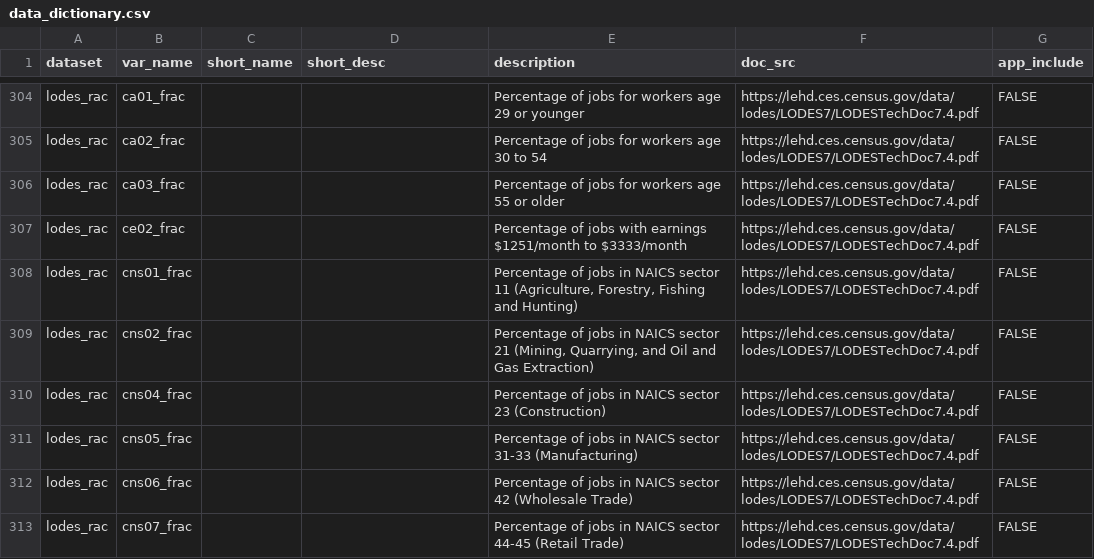
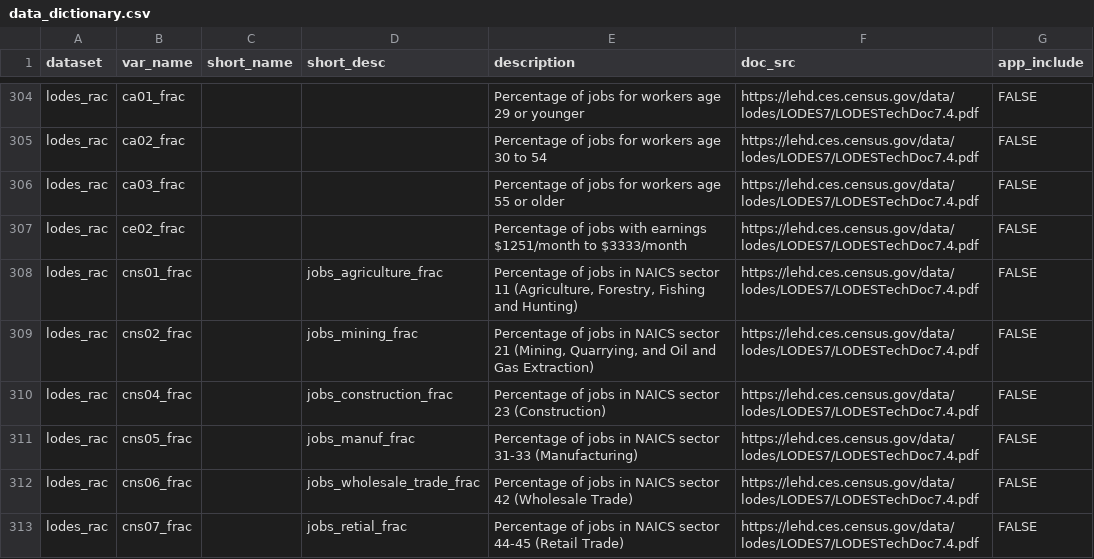
Before and after one commit to j-hagedorn/locals, a CSV file: docs/data_dictionary.csv, drawn as a sheet; only a part is shown, gaps mark what is left out; the diff covers the shown part only.

Commit message:
Update data_dictionary.csv

```diff
--- a/docs/data_dictionary.csv
+++ b/docs/data_dictionary.csv
@@ -307,7 +307,7 @@ lodes_rac,ca03_frac,,,Percentage of jobs for workers age 55 or older,https://leh
 lodes_rac,ce02_frac,,,Percentage of jobs with earnings $1251/month to $3333/month,https://lehd.ces.census.gov/data/lodes/LODES7/LODESTechDoc7.4.pdf,FALSE
-lodes_rac,cns01_frac,,,"Percentage of jobs in NAICS sector 11 (Agriculture, Forestry, Fishing and Hunting) ",https://lehd.ces.census.gov/data/lodes/LODES7/LODESTechDoc7.4.pdf,FALSE
-lodes_rac,cns02_frac,,,"Percentage of jobs in NAICS sector 21 (Mining, Quarrying, and Oil and Gas Extraction)",https://lehd.ces.census.gov/data/lodes/LODES7/LODESTechDoc7.4.pdf,FALSE
-lodes_rac,cns04_frac,,,Percentage of jobs in NAICS sector 23 (Construction) ,https://lehd.ces.census.gov/data/lodes/LODES7/LODESTechDoc7.4.pdf,FALSE
-lodes_rac,cns05_frac,,,Percentage of jobs in NAICS sector 31-33 (Manufacturing),https://lehd.ces.census.gov/data/lodes/LODES7/LODESTechDoc7.4.pdf,FALSE
-lodes_rac,cns06_frac,,,Percentage of jobs in NAICS sector 42 (Wholesale Trade) ,https://lehd.ces.census.gov/data/lodes/LODES7/LODESTechDoc7.4.pdf,FALSE
-lodes_rac,cns07_frac,,,Percentage of jobs in NAICS sector 44-45 (Retail Trade) ,https://lehd.ces.census.gov/data/lodes/LODES7/LODESTechDoc7.4.pdf,FALSE
+lodes_rac,cns01_frac,,jobs_agriculture_frac,"Percentage of jobs in NAICS sector 11 (Agriculture, Forestry, Fishing and Hunting) ",https://lehd.ces.census.gov/data/lodes/LODES7/LODESTechDoc7.4.pdf,FALSE
+lodes_rac,cns02_frac,,jobs_mining_frac,"Percentage of jobs in NAICS sector 21 (Mining, Quarrying, and Oil and Gas Extraction)",https://lehd.ces.census.gov/data/lodes/LODES7/LODESTechDoc7.4.pdf,FALSE
+lodes_rac,cns04_frac,,jobs_construction_frac,Percentage of jobs in NAICS sector 23 (Construction) ,https://lehd.ces.census.gov/data/lodes/LODES7/LODESTechDoc7.4.pdf,FALSE
+lodes_rac,cns05_frac,,jobs_manuf_frac,Percentage of jobs in NAICS sector 31-33 (Manufacturing),https://lehd.ces.census.gov/data/lodes/LODES7/LODESTechDoc7.4.pdf,FALSE
+lodes_rac,cns06_frac,,jobs_wholesale_trade_frac,Percentage of jobs in NAICS sector 42 (Wholesale Trade) ,https://lehd.ces.census.gov/data/lodes/LODES7/LODESTechDoc7.4.pdf,FALSE
+lodes_rac,cns07_frac,,jobs_retial_frac,Percentage of jobs in NAICS sector 44-45 (Retail Trade) ,https://lehd.ces.census.gov/data/lodes/LODES7/LODESTechDoc7.4.pdf,FALSE
```
Also changed, not shown: 16 edited cells elsewhere in this file.
